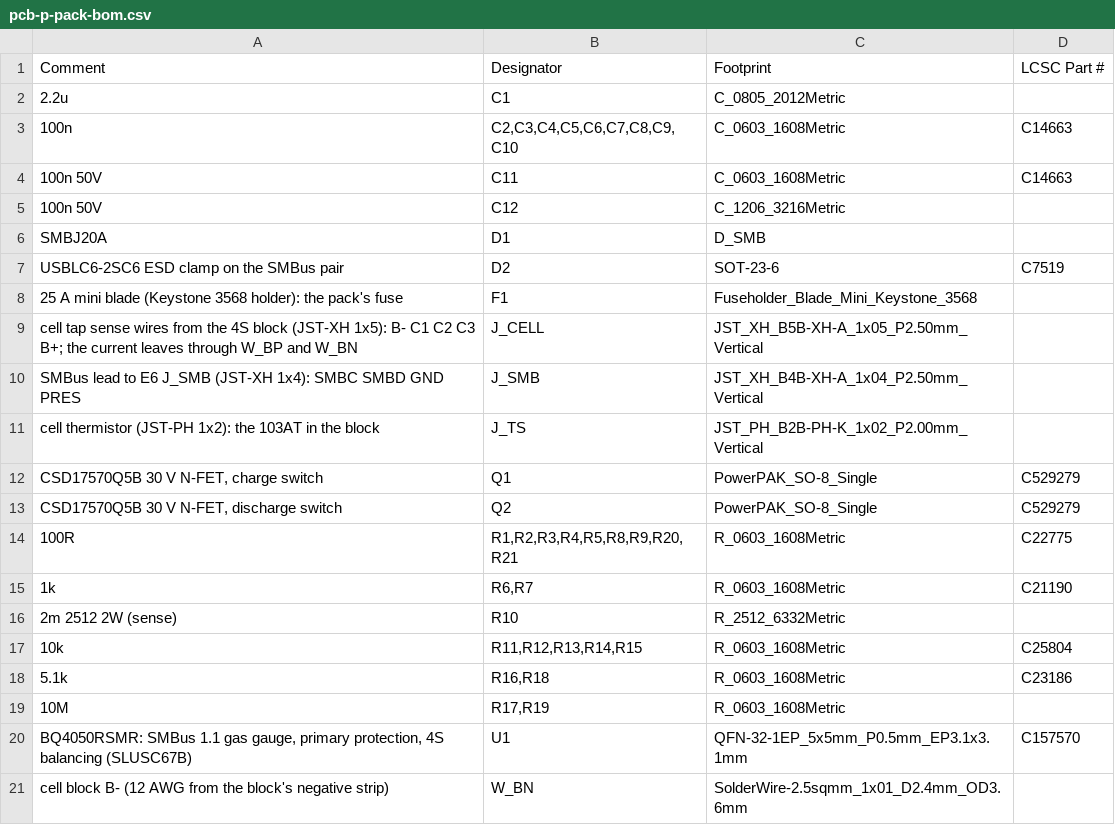
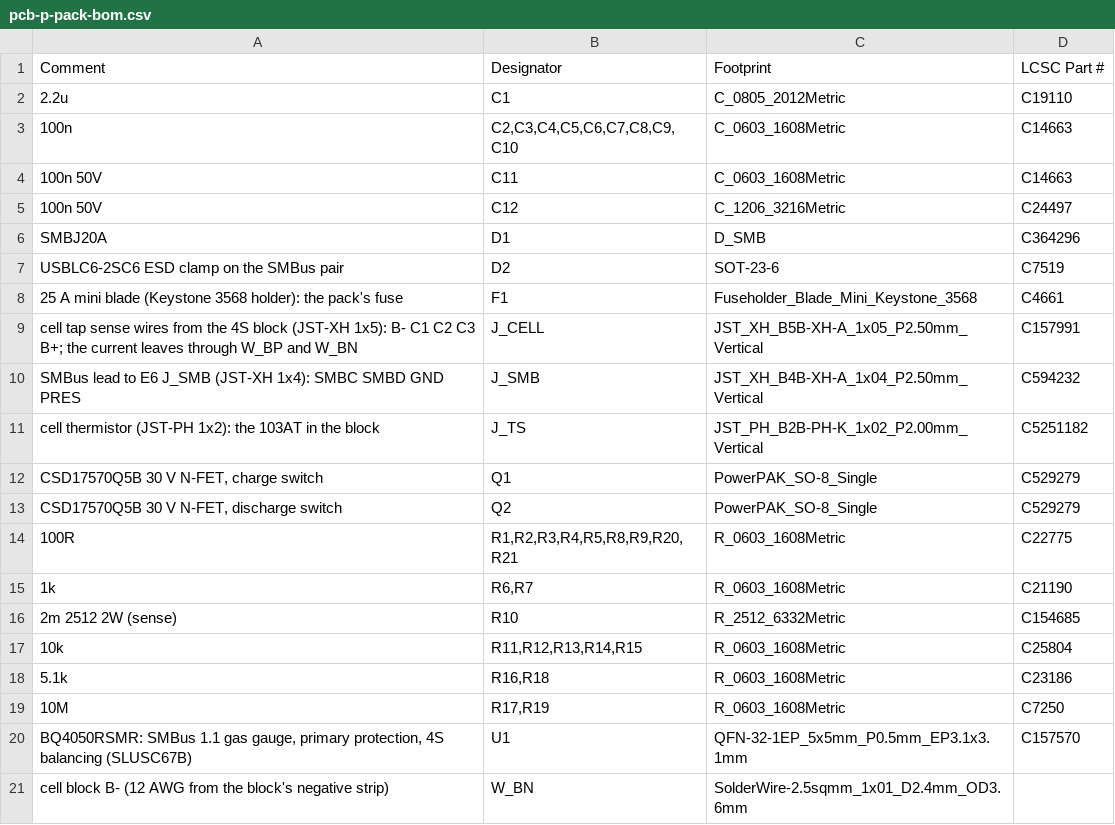
Before and after one commit to meshsat/meshsat-fieldkit, a CSV file: v2/release/revA/boards/meshsat-pcb-p-revA-P3/pcb-p-pack-bom.csv, drawn as a sheet; only a part is shown.

Commit message:
feat(p): P3 re-cut and verified, the first deliverable through the collapsed finish [MESHSAT-862]
Routed on the rented box with the patched per-pass jar: 0 hard, 0 unrouted of 35 nets, 63 vias, and routeflow
ended CLEAN. The finish ran every stage in the documented order and every gate passed on the way out:
dc_drop 3 of 3 rails MET, impedance_check PASS (the board declares its pair classes and gives none a target),
netlist_board 241 of 241, check_contracts ALL PASS 40 of 40 with A present in the tree, and
verify_deliverable ALL PASS on 35 of 35 properties.

It replaces the folder cut on 9 September, which predates most of the gates that just judged this one. The
three pack connectors that refused the first attempt now carry their JST codes, and the BOM status reads OK.

The board sha256 beside the folder matches the board file in it, checked here.

```diff
--- a/v2/release/revA/boards/meshsat-pcb-p-revA-P3/pcb-p-pack-bom.csv
+++ b/v2/release/revA/boards/meshsat-pcb-p-revA-P3/pcb-p-pack-bom.csv
@@ -1,12 +1,12 @@
 Comment,Designator,Footprint,LCSC Part #
-2.2u,C1,C_0805_2012Metric,
+2.2u,C1,C_0805_2012Metric,C19110
 100n,"C2,C3,C4,C5,C6,C7,C8,C9,C10",C_0603_1608Metric,C14663
 100n 50V,C11,C_0603_1608Metric,C14663
-100n 50V,C12,C_1206_3216Metric,
-SMBJ20A,D1,D_SMB,
+100n 50V,C12,C_1206_3216Metric,C24497
+SMBJ20A,D1,D_SMB,C364296
 USBLC6-2SC6 ESD clamp on the SMBus pair,D2,SOT-23-6,C7519
-25 A mini blade (Keystone 3568 holder): the pack's fuse,F1,Fuseholder_Blade_Mini_Keystone_3568,
-cell tap sense wires from the 4S block (JST-XH 1x5): B- C1 C2 C3 B+; the current leaves through W_BP and W_BN,J_CELL,JST_XH_B5B-XH-A_1x05_P2.50mm_Vertical,
-SMBus lead to E6 J_SMB (JST-XH 1x4): SMBC SMBD GND PRES,J_SMB,JST_XH_B4B-XH-A_1x04_P2.50mm_Vertical,
-cell thermistor (JST-PH 1x2): the 103AT in the block,J_TS,JST_PH_B2B-PH-K_1x02_P2.00mm_Vertical,
+25 A mini blade (Keystone 3568 holder): the pack's fuse,F1,Fuseholder_Blade_Mini_Keystone_3568,C4661
+cell tap sense wires from the 4S block (JST-XH 1x5): B- C1 C2 C3 B+; the current leaves through W_BP and W_BN,J_CELL,JST_XH_B5B-XH-A_1x05_P2.50mm_Vertical,C157991
+SMBus lead to E6 J_SMB (JST-XH 1x4): SMBC SMBD GND PRES,J_SMB,JST_XH_B4B-XH-A_1x04_P2.50mm_Vertical,C594232
+cell thermistor (JST-PH 1x2): the 103AT in the block,J_TS,JST_PH_B2B-PH-K_1x02_P2.00mm_Vertical,C5251182
 "CSD17570Q5B 30 V N-FET, charge switch",Q1,PowerPAK_SO-8_Single,C529279
@@ -15,6 +15,6 @@ cell thermistor (JST-PH 1x2): the 103AT in the block,J_TS,JST_PH_B2B-PH-K_1x02_P
 1k,"R6,R7",R_0603_1608Metric,C21190
-2m 2512 2W (sense),R10,R_2512_6332Metric,
+2m 2512 2W (sense),R10,R_2512_6332Metric,C154685
 10k,"R11,R12,R13,R14,R15",R_0603_1608Metric,C25804
 5.1k,"R16,R18",R_0603_1608Metric,C23186
-10M,"R17,R19",R_0603_1608Metric,
+10M,"R17,R19",R_0603_1608Metric,C7250
 "BQ4050RSMR: SMBus 1.1 gas gauge, primary protection, 4S balancing (SLUSC67B)",U1,QFN-32-1EP_5x5mm_P0.5mm_EP3.1x3.1mm,C157570
```
Also changed, not shown: 14 other files.
